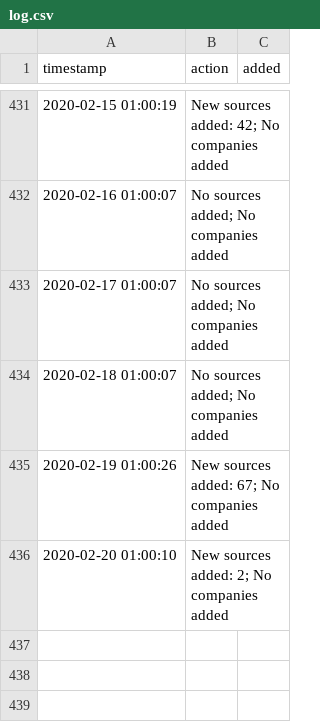
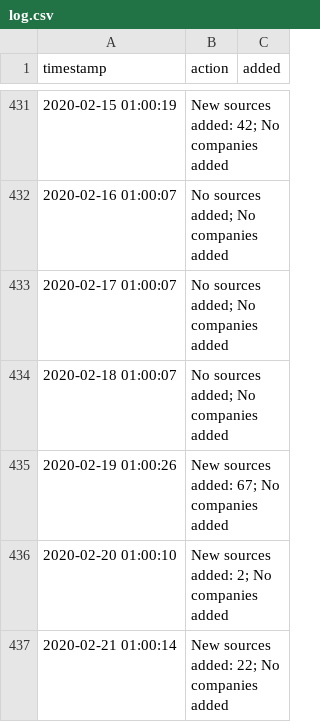
Before and after one commit to moman822/auto-abs, a CSV file: abs-ee/data/log.csv, drawn as a sheet; only a part is shown, gaps mark what is left out.

Commit message:
updating companies and log

```diff
--- a/abs-ee/data/log.csv
+++ b/abs-ee/data/log.csv
@@ -436 +436,2 @@
 "2020-02-20 01:00:10","New sources added: 2; No companies added",""
+"2020-02-21 01:00:14","New sources added: 22; No companies added",""
```
Also changed, not shown: 1 other file.
